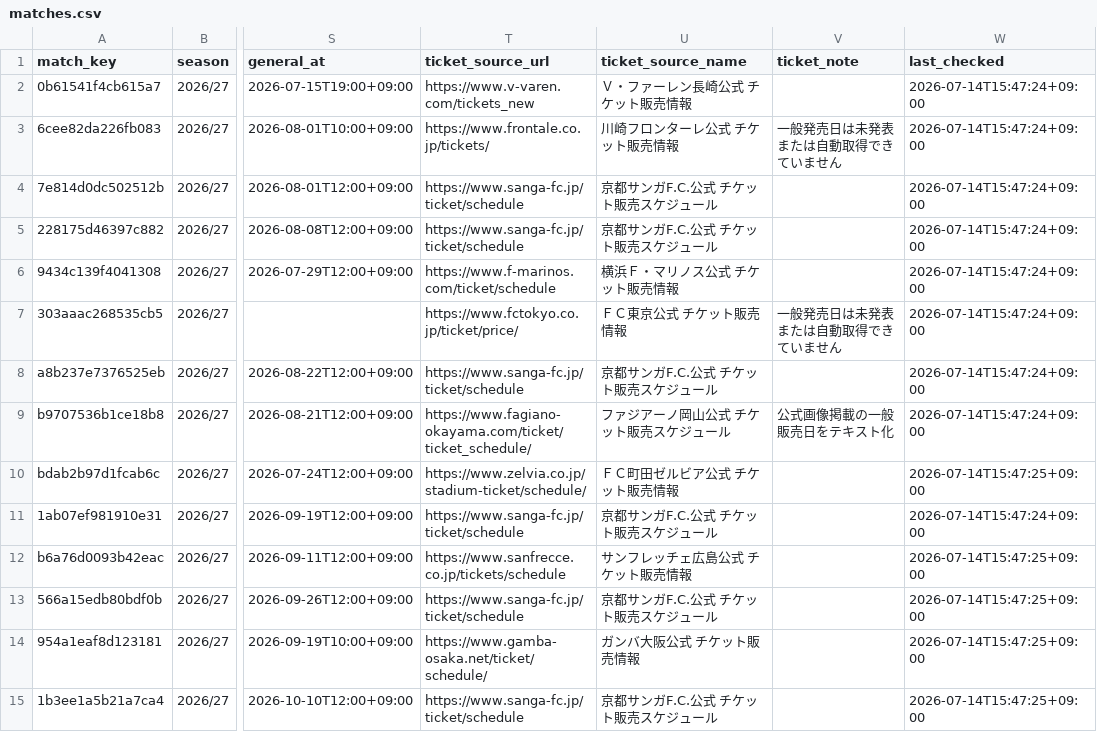
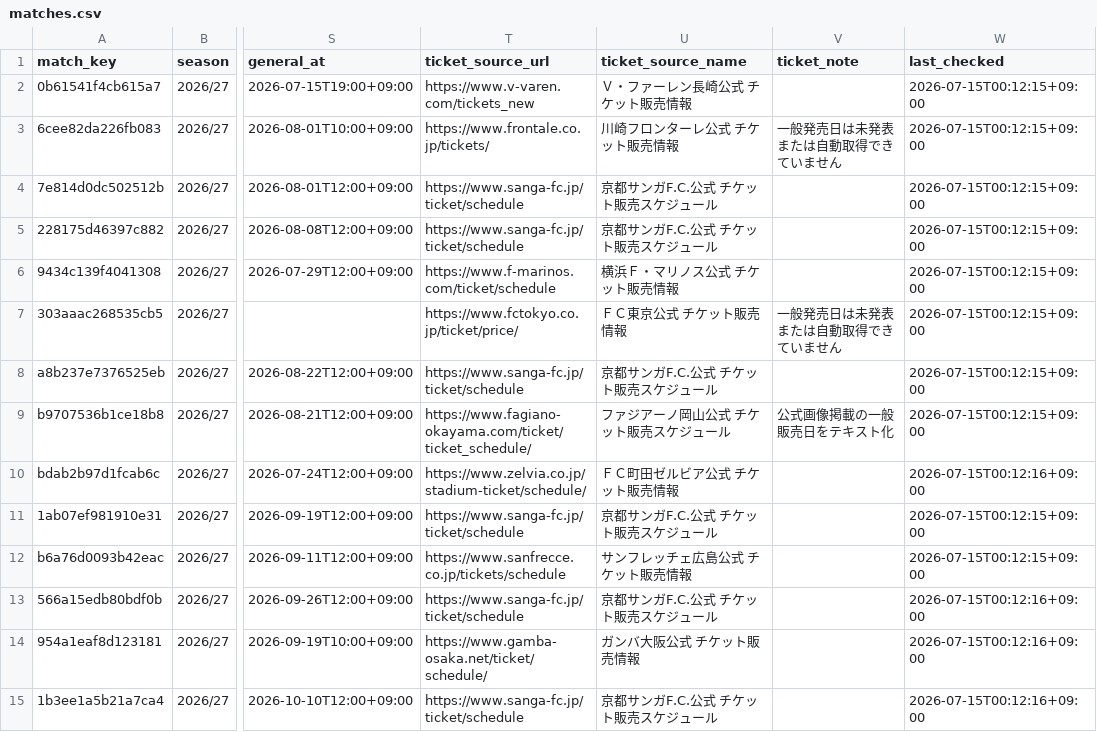
Before and after one commit to bizdocsupport/club-ticket-navi-kyoto, a CSV file: data/matches.csv, drawn as a sheet; only a part is shown, gaps mark what is left out; the diff covers the shown part only; the diff names each change by its address in the sheet, - before the commit and + after, or states it on an @@ line.

```diff
--- a/data/matches.csv
+++ b/data/matches.csv
-W2:W9 (last_checked): 2026-07-14T15:47:24+09:00
+W2:W9 (last_checked): 2026-07-15T00:12:15+09:00
-W10 (last_checked): 2026-07-14T15:47:25+09:00
+W10 (last_checked): 2026-07-15T00:12:16+09:00
-W11 (last_checked): 2026-07-14T15:47:24+09:00
+W11 (last_checked): 2026-07-15T00:12:15+09:00
-W12 (last_checked): 2026-07-14T15:47:25+09:00
+W12 (last_checked): 2026-07-15T00:12:15+09:00
-W13:W15 (last_checked): 2026-07-14T15:47:25+09:00
+W13:W15 (last_checked): 2026-07-15T00:12:16+09:00
```
Also changed, not shown: 24 edited cells elsewhere in this file, data/ticket_news.csv, 1 other file.
